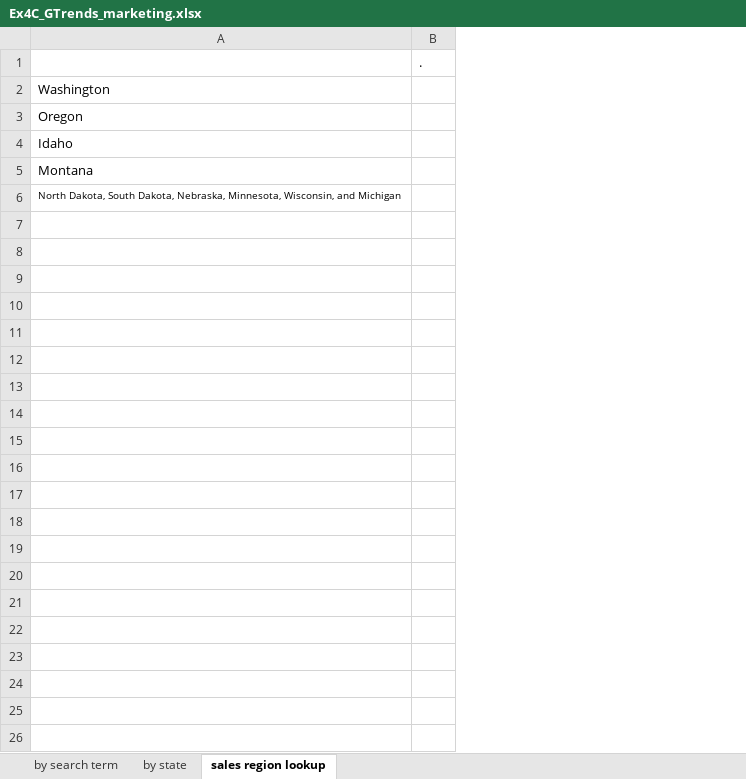
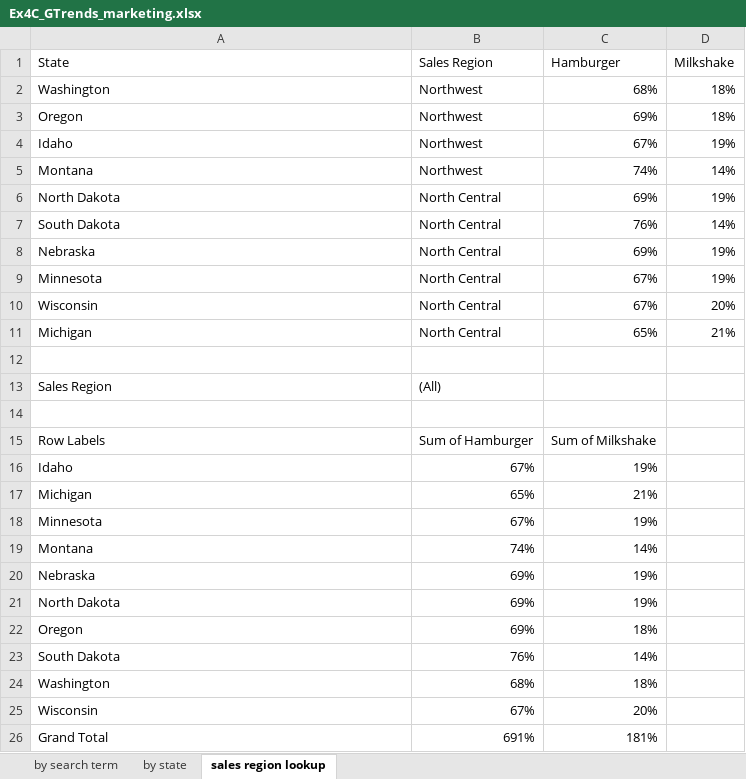
Before and after one commit to Sharya-wolf/data-analytics, an Excel workbook: week-01/Ex4C_GTrends_marketing.xlsx, sheet sales region lookup, drawn as a sheet; values as stored, in another font and other column widths than the file's, no borders; charts and pictures not drawn; removed rows and columns are numbered as before the commit, all else as after; the diff names each change by its address in the sheet, - before the commit and + after, or states it on an @@ line.

```diff
--- a/week-01/Ex4C_GTrends_marketing.xlsx (sheet sales region lookup)
+++ b/week-01/Ex4C_GTrends_marketing.xlsx (sheet sales region lookup)
-column B (.), empty
+column B (Sales Region), rows 2-6: Northwest | Northwest | Northwest | Northwest | North Central
+column C (Hamburger), rows 2-6: 68% | 69% | 67% | 74% | 69%
+column D (Milkshake), rows 2-6: 18% | 18% | 19% | 14% | 19%
-A1: (empty)
+A1: State
-A6 (State): North Dakota, South Dakota, Nebraska, Minnesota, Wisconsin, and Michigan
+A6 (State): North Dakota
@@ A6 text size: larger @@
+row 7: South Dakota | North Central | 76% | 14%
+row 8: Nebraska | North Central | 69% | 19%
+row 9: Minnesota | North Central | 67% | 19%
+row 10: Wisconsin | North Central | 67% | 20%
+row 11: Michigan | North Central | 65% | 21%
+row 12: (empty)
+row 13: Sales Region | (All)
+row 14: (empty)
+row 15: Row Labels | Sum of Hamburger | Sum of Milkshake
+row 16: Idaho | 67% | 19%
+row 17: Michigan | 65% | 21%
+row 18: Minnesota | 67% | 19%
+row 19: Montana | 74% | 14%
+row 20: Nebraska | 69% | 19%
+row 21: North Dakota | 69% | 19%
+row 22: Oregon | 69% | 18%
+row 23: South Dakota | 76% | 14%
+row 24: Washington | 68% | 18%
+row 25: Wisconsin | 67% | 20%
+row 26: Grand Total | 691% | 181%
```
Also changed, not shown: charts or pictures, 1 other file.
